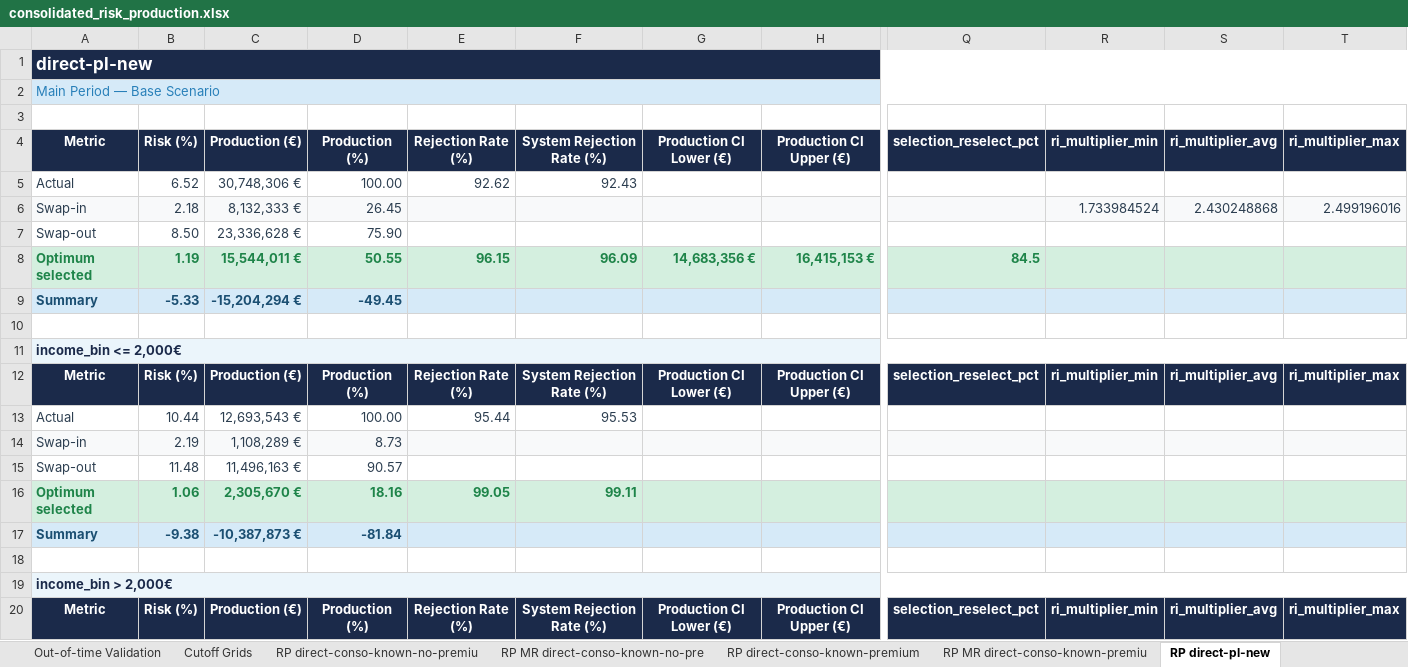
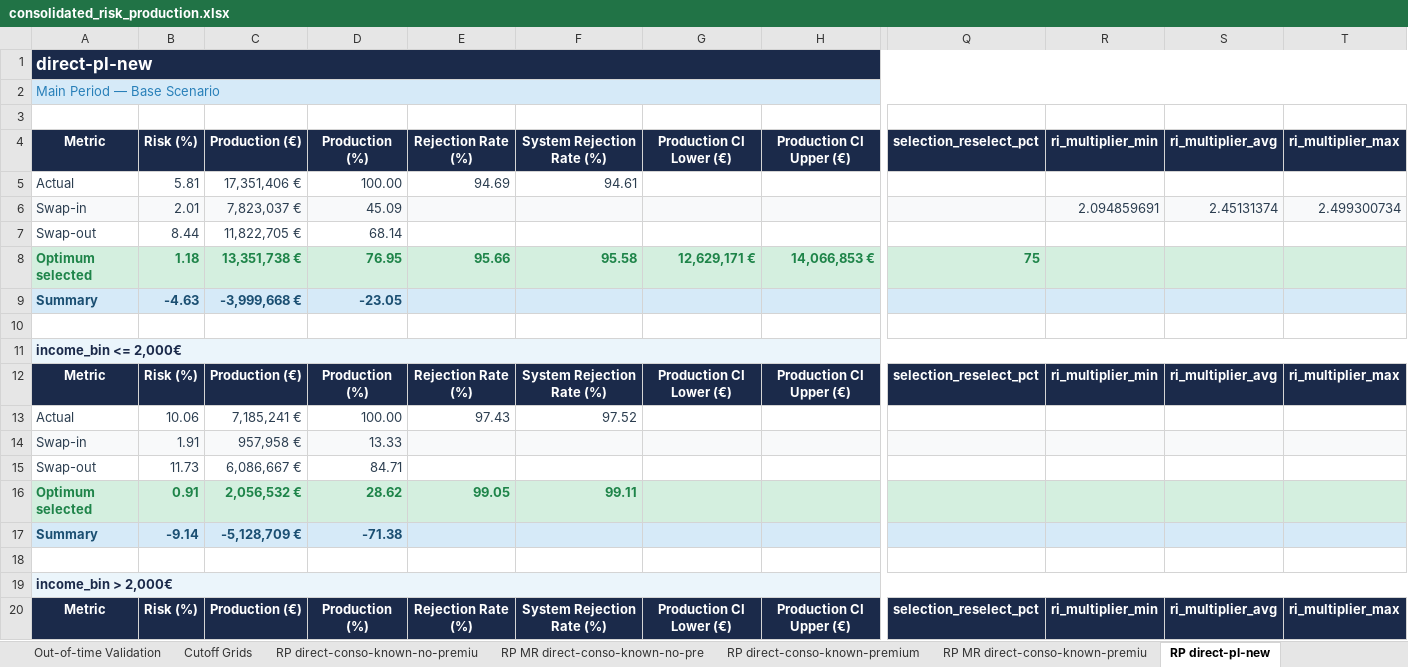
Before and after one commit to iocariz/scoring_tools, an Excel workbook: output/consolidated_risk_production.xlsx, sheet RP direct-pl-new, drawn as a sheet; only a part is shown, gaps mark what is left out; values as stored, in another font and other column widths than the file's, no borders; charts and pictures not drawn; removed rows and columns are numbered as before the commit, all else as after; rows hold the shown columns only; the diff covers the shown part only; the diff names each change by its address in the sheet, - before the commit and + after, or states it on an @@ line.

```diff
--- a/output/consolidated_risk_production.xlsx (sheet RP direct-pl-new)
+++ b/output/consolidated_risk_production.xlsx (sheet RP direct-pl-new)
-B5: 6.52
+B5: 5.81
-C5: 30,748,306 €
+C5: 17,351,406 €
-E5: 92.62
+E5: 94.69
-F5: 92.43
+F5: 94.61
-B6: 2.18
+B6: 2.01
-C6: 8,132,333 €
+C6: 7,823,037 €
-D6: 26.45
+D6: 45.09
-R6: 1.733984524
+R6: 2.094859691
-S6: 2.430248868
+S6: 2.45131374
-T6: 2.499196016
+T6: 2.499300734
-row 7: Swap-out | 8.50 | 23,336,628 € | 75.90
-row 8: Optimum selected | 1.19 | 15,544,011 € | 50.55 | 96.15 | 96.09 | 14,683,356 € | 16,415,153 € | 84.5
-row 9: Summary | -5.33 | -15,204,294 € | -49.45
+row 7: Swap-out | 8.44 | 11,822,705 € | 68.14
+row 8: Optimum selected | 1.18 | 13,351,738 € | 76.95 | 95.66 | 95.58 | 12,629,171 € | 14,066,853 € | 75
+row 9: Summary | -4.63 | -3,999,668 € | -23.05
-B13: 10.44
+B13: 10.06
-C13: 12,693,543 €
+C13: 7,185,241 €
-E13: 95.44
+E13: 97.43
-F13: 95.53
+F13: 97.52
-row 14: Swap-in | 2.19 | 1,108,289 € | 8.73
-row 15: Swap-out | 11.48 | 11,496,163 € | 90.57
+row 14: Swap-in | 1.91 | 957,958 € | 13.33
+row 15: Swap-out | 11.73 | 6,086,667 € | 84.71
-B16: 1.06
+B16: 0.91
-C16: 2,305,670 €
+C16: 2,056,532 €
-D16: 18.16
+D16: 28.62
-row 17: Summary | -9.38 | -10,387,873 € | -81.84
+row 17: Summary | -9.14 | -5,128,709 € | -71.38
```
Also changed, not shown: 11 added rows, 11 removed rows and 6 edited cells elsewhere in this sheet, sheet Cutoff Grids, sheet Executive Summary, sheet RP MR direct-pl-new, sheet Out-of-time Validation, sheet Validation & Governance, 2 other files.
